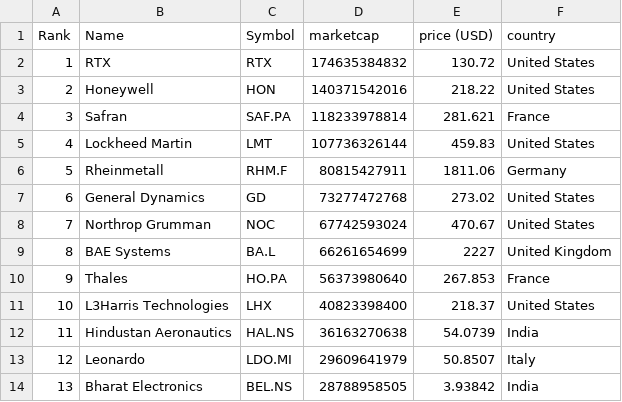
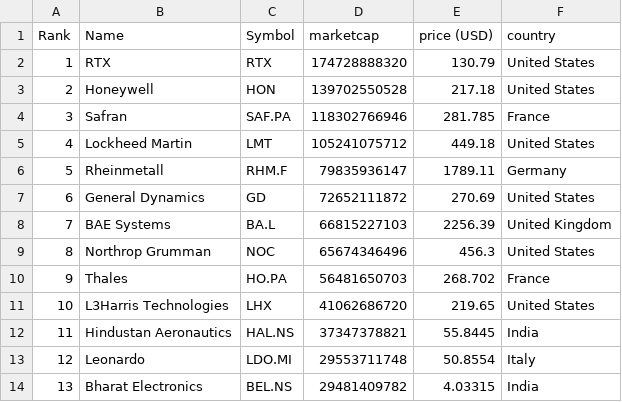
Before and after one commit to artfisica/taller-venezuela-junio-2024, a CSV file: data.csv, drawn as a sheet; only a part is shown; the diff covers the shown part only.

```diff
--- a/data.csv
+++ b/data.csv
@@ -1,14 +1,14 @@
 "Rank","Name","Symbol","marketcap","price (USD)","country"
-"1","RTX","RTX","174635384832","130.72","United States"
-"2","Honeywell","HON","140371542016","218.22","United States"
-"3","Safran","SAF.PA","118233978814","281.621","France"
-"4","Lockheed Martin","LMT","107736326144","459.83","United States"
-"5","Rheinmetall","RHM.F","80815427911","1811.06","Germany"
-"6","General Dynamics","GD","73277472768","273.02","United States"
-"7","Northrop Grumman","NOC","67742593024","470.67","United States"
-"8","BAE Systems","BA.L","66261654699","2227","United Kingdom"
-"9","Thales","HO.PA","56373980640","267.853","France"
-"10","L3Harris Technologies","LHX","40823398400","218.37","United States"
-"11","Hindustan Aeronautics","HAL.NS","36163270638","54.0739","India"
-"12","Leonardo","LDO.MI","29609641979","50.8507","Italy"
-"13","Bharat Electronics","BEL.NS","28788958505","3.93842","India"
+"1","RTX","RTX","174728888320","130.79","United States"
+"2","Honeywell","HON","139702550528","217.18","United States"
+"3","Safran","SAF.PA","118302766946","281.785","France"
+"4","Lockheed Martin","LMT","105241075712","449.18","United States"
+"5","Rheinmetall","RHM.F","79835936147","1789.11","Germany"
+"6","General Dynamics","GD","72652111872","270.69","United States"
+"7","BAE Systems","BA.L","66815227103","2256.39","United Kingdom"
+"8","Northrop Grumman","NOC","65674346496","456.3","United States"
+"9","Thales","HO.PA","56481650703","268.702","France"
+"10","L3Harris Technologies","LHX","41062686720","219.65","United States"
+"11","Hindustan Aeronautics","HAL.NS","37347378821","55.8445","India"
+"12","Leonardo","LDO.MI","29553711748","50.8554","Italy"
+"13","Bharat Electronics","BEL.NS","29481409782","4.03315","India"
```
Also changed, not shown: 70 edited cells elsewhere in this file, categorized_data.csv.
